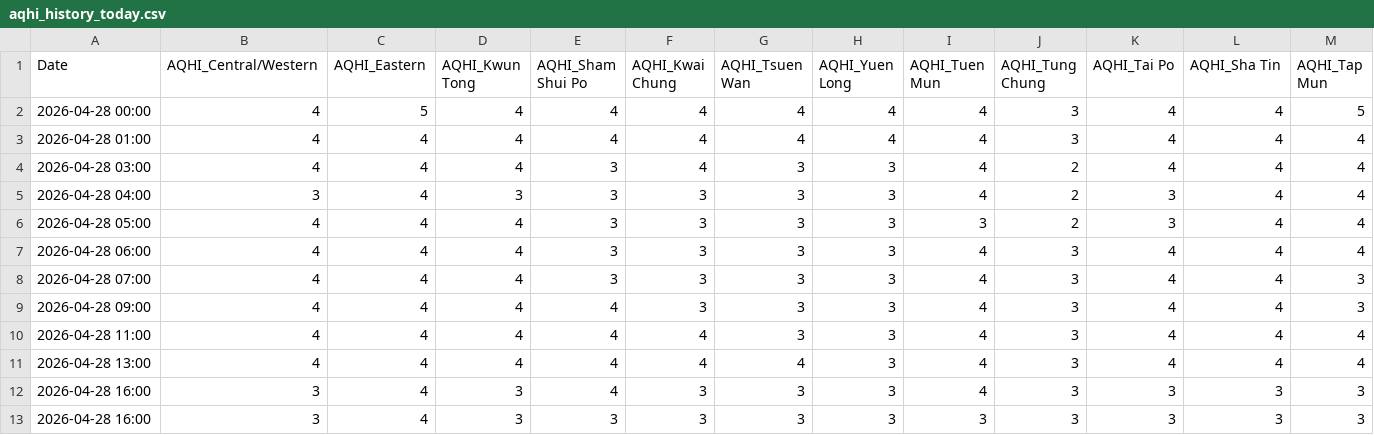
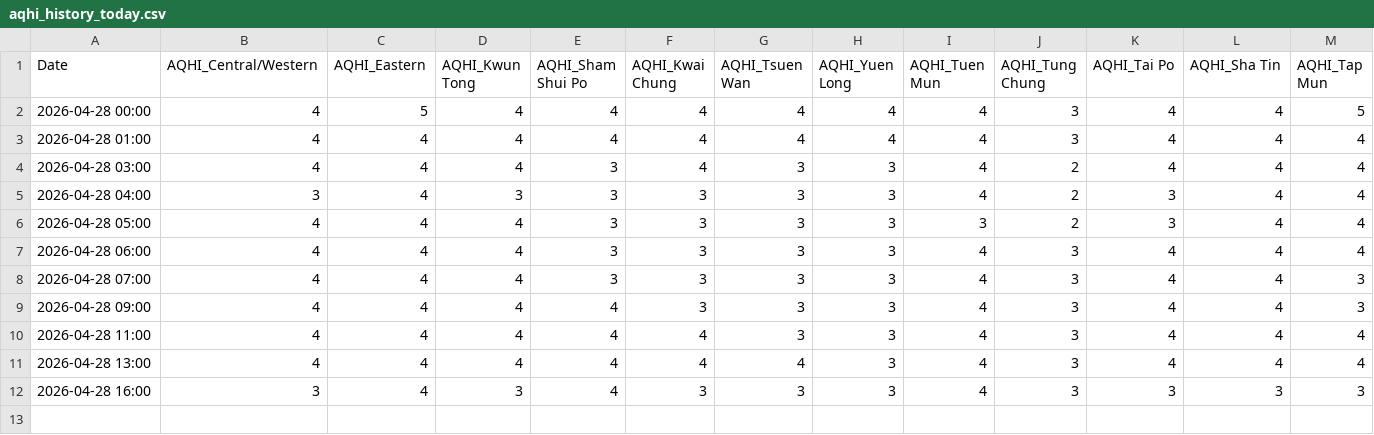
Before and after one commit to fewgrg788-blip/GitHub_24hours_AQHI, a CSV file: aqhi_history_today.csv, drawn as a sheet; only a part is shown; rows hold the shown columns only; the diff names each change by its address in the sheet, - before the commit and + after, or states it on an @@ line.

Commit message:
Update aqhi_history_today.csv

```diff
--- a/aqhi_history_today.csv
+++ b/aqhi_history_today.csv
-row 13: 2026-04-28 16:00 | 3 | 4 | 3 | 3 | 3 | 3 | 3 | 3 | 3 | 3 | 3 | 3
```
